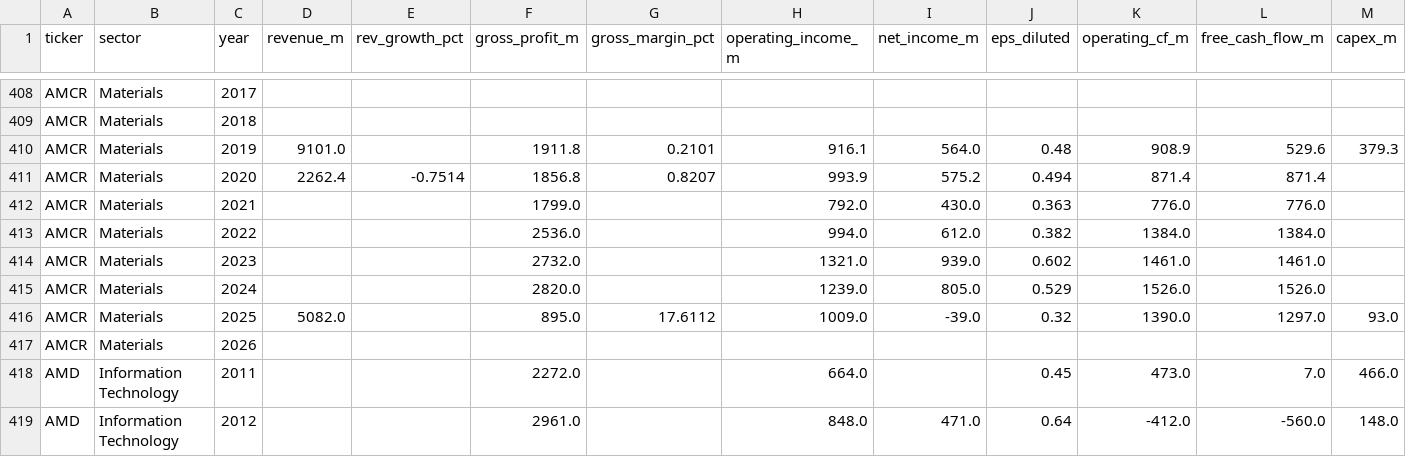
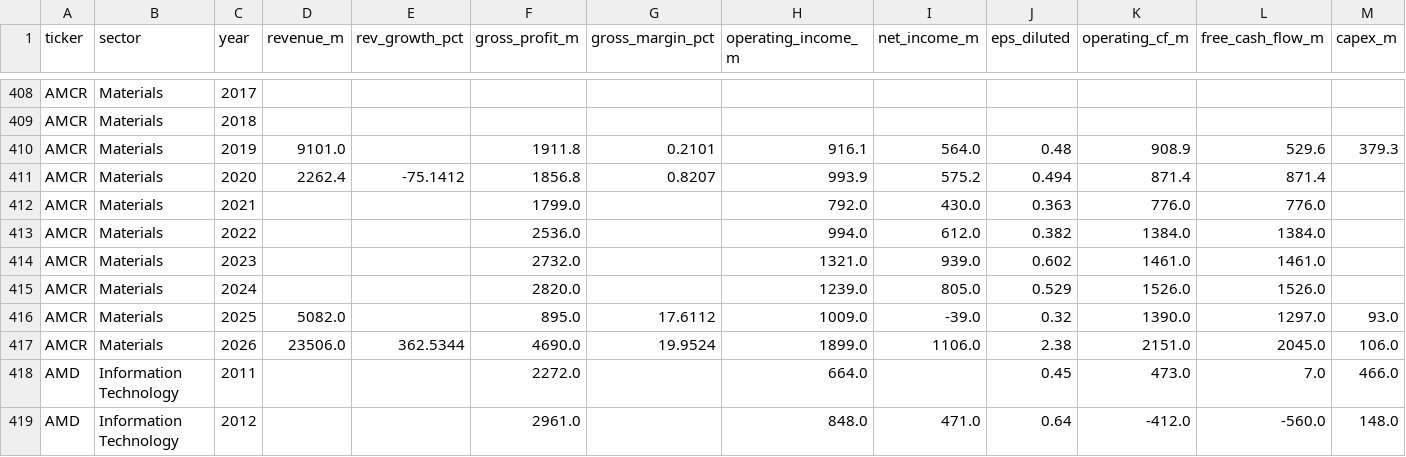
Before and after one commit to gregorybennett-a11y/S-P-Portfolio, a CSV file: data/sp500_financials.csv, drawn as a sheet; only a part is shown, gaps mark what is left out; removed rows and columns are numbered as before the commit, all else as after; rows hold the shown columns only; the diff names each change by its address in the sheet, - before the commit and + after, or states it on an @@ line.

```diff
--- a/data/sp500_financials.csv
+++ b/data/sp500_financials.csv
-E411 (rev_growth_pct): -0.7514
+E411 (rev_growth_pct): -75.1412
-row 417: AMCR | Materials | 2026
+row 417: AMCR | Materials | 2026 | 23506.0 | 362.5344 | 4690.0 | 19.9524 | 1899.0 | 1106.0 | 2.38 | 2151.0 | 2045.0 | 106.0
```
Also changed, not shown: 1 other file.
